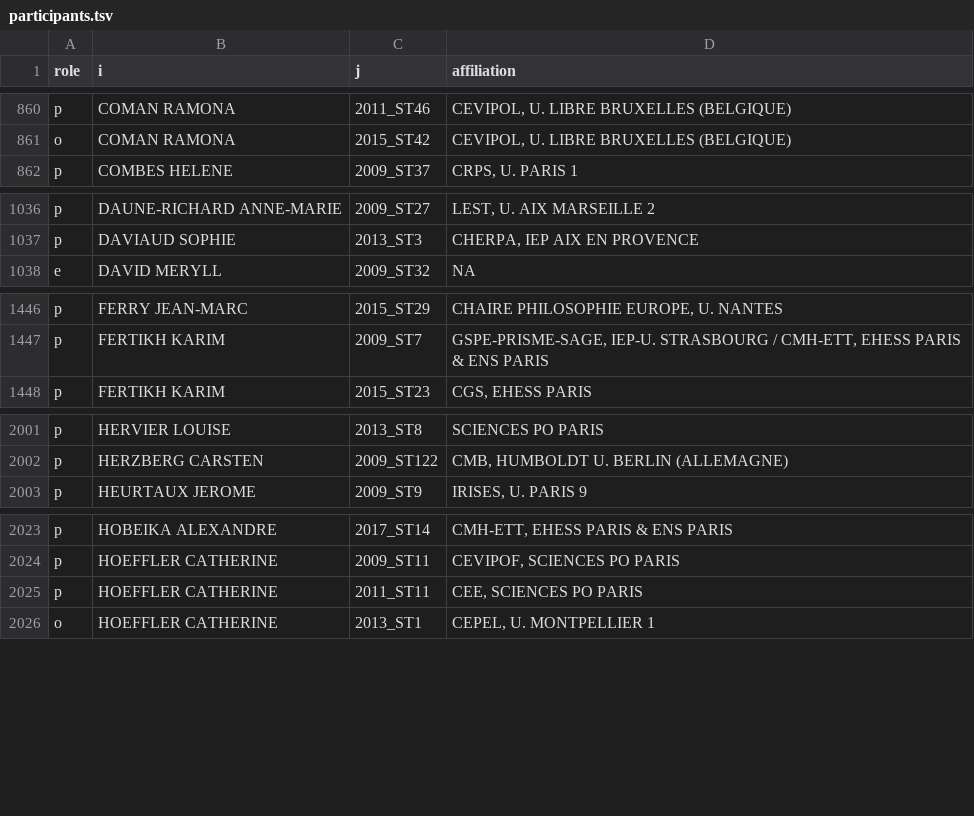
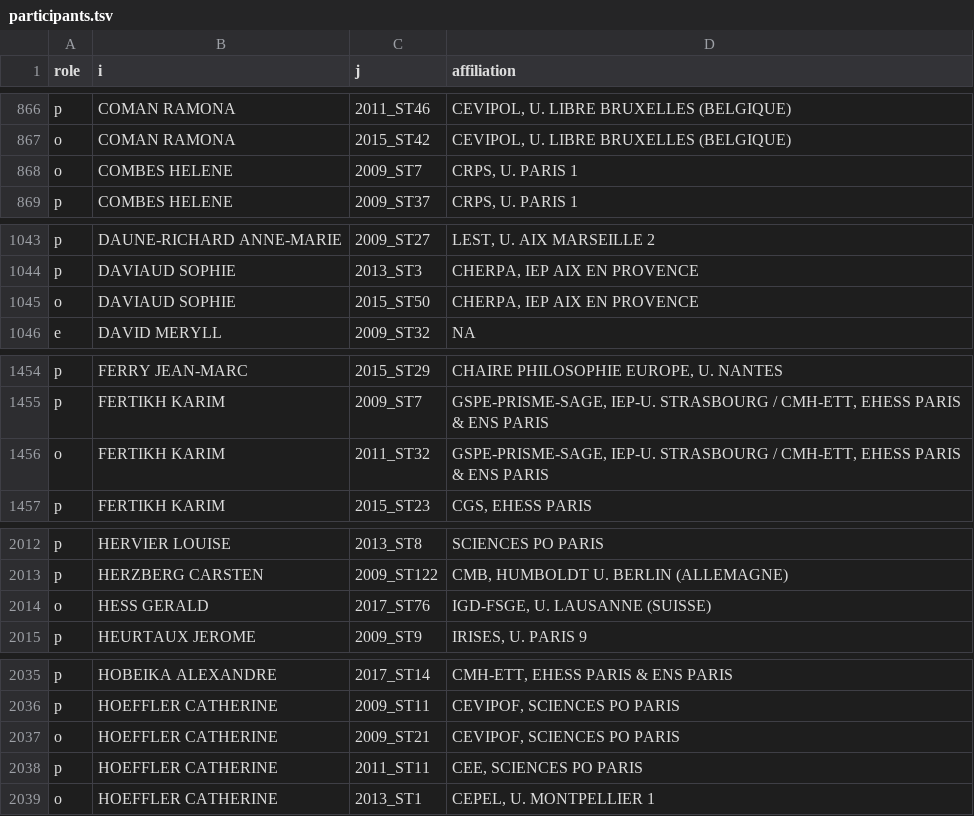
Before and after one commit to briatte/congres-afsp, a TSV file: data/participants.tsv, drawn as a sheet; only a part is shown, gaps mark what is left out; the diff covers the shown part only.

```diff
--- a/data/participants.tsv
+++ b/data/participants.tsv
@@ -861,2 +867,3 @@ p	COMAN RAMONA	2011_ST46	CEVIPOL, U. LIBRE BRUXELLES (BELGIQUE)
 o	COMAN RAMONA	2015_ST42	CEVIPOL, U. LIBRE BRUXELLES (BELGIQUE)
+o	COMBES HELENE	2009_ST7	CRPS, U. PARIS 1
 p	COMBES HELENE	2009_ST37	CRPS, U. PARIS 1
@@ -1037,2 +1044,3 @@ p	DAUNE-RICHARD ANNE-MARIE	2009_ST27	LEST, U. AIX MARSEILLE 2
 p	DAVIAUD SOPHIE	2013_ST3	CHERPA, IEP AIX EN PROVENCE
+o	DAVIAUD SOPHIE	2015_ST50	CHERPA, IEP AIX EN PROVENCE
 e	DAVID MERYLL	2009_ST32	NA
@@ -1447,2 +1455,3 @@ p	FERRY JEAN-MARC	2015_ST29	CHAIRE PHILOSOPHIE EUROPE, U. NANTES
 p	FERTIKH KARIM	2009_ST7	GSPE-PRISME-SAGE, IEP-U. STRASBOURG / CMH-ETT, EHESS PARIS & ENS PARIS
+o	FERTIKH KARIM	2011_ST32	GSPE-PRISME-SAGE, IEP-U. STRASBOURG / CMH-ETT, EHESS PARIS & ENS PARIS
 p	FERTIKH KARIM	2015_ST23	CGS, EHESS PARIS
@@ -2002,2 +2013,3 @@ p	HERVIER LOUISE	2013_ST8	SCIENCES PO PARIS
 p	HERZBERG CARSTEN	2009_ST122	CMB, HUMBOLDT U. BERLIN (ALLEMAGNE)
+o	HESS GERALD	2017_ST76	IGD-FSGE, U. LAUSANNE (SUISSE)
 p	HEURTAUX JEROME	2009_ST9	IRISES, U. PARIS 9
@@ -2024,2 +2036,3 @@ p	HOBEIKA ALEXANDRE	2017_ST14	CMH-ETT, EHESS PARIS & ENS PARIS
 p	HOEFFLER CATHERINE	2009_ST11	CEVIPOF, SCIENCES PO PARIS
+o	HOEFFLER CATHERINE	2009_ST21	CEVIPOF, SCIENCES PO PARIS
 p	HOEFFLER CATHERINE	2011_ST11	CEE, SCIENCES PO PARIS
```
Also changed, not shown: 16 added rows, 1 removed row, 8 moved rows and 18 edited cells elsewhere in this file, data/edges.csv, data/names.tsv, 2 other files.
